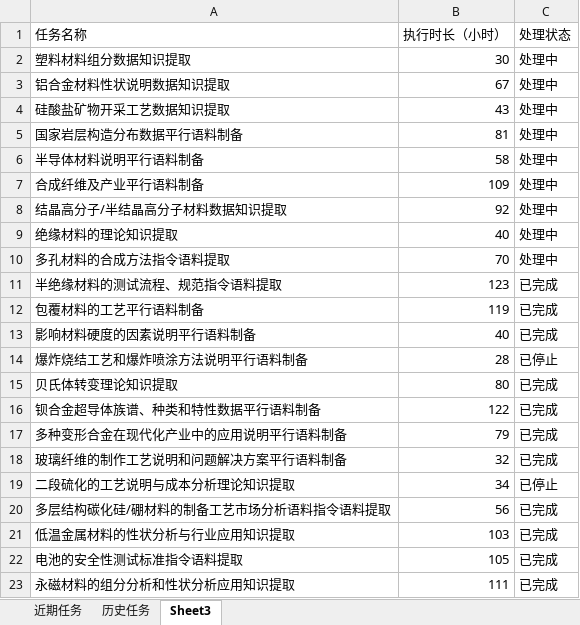
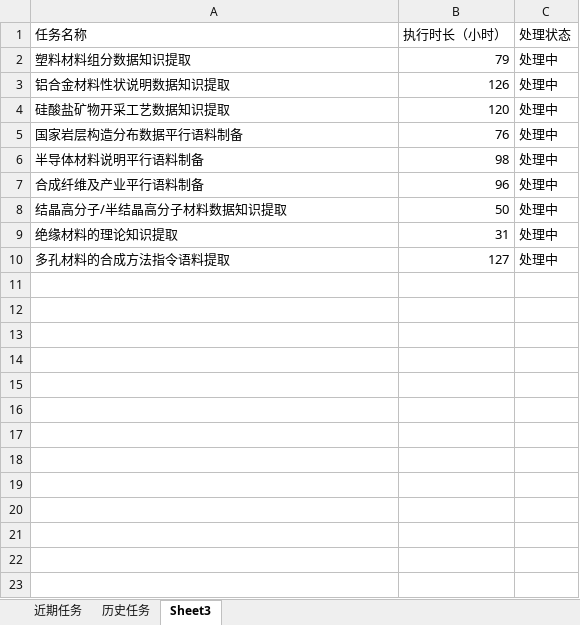
Before and after one commit to kkdyzc/dataVDemo, an Excel workbook: public/语料制作流程数据.xlsx, sheet Sheet3, drawn as a sheet; values as stored, in another font and other column widths than the file's, no borders; the diff names each change by its address in the sheet, - before the commit and + after, or states it on an @@ line.

```diff
--- a/public/语料制作流程数据.xlsx (sheet Sheet3)
+++ b/public/语料制作流程数据.xlsx (sheet Sheet3)
-B2 (执行时长（小时）): 30
+B2 (执行时长（小时）): 79
-B3 (执行时长（小时）): 67
+B3 (执行时长（小时）): 126
-B4 (执行时长（小时）): 43
+B4 (执行时长（小时）): 120
-B5 (执行时长（小时）): 81
+B5 (执行时长（小时）): 76
-B6 (执行时长（小时）): 58
+B6 (执行时长（小时）): 98
-B7 (执行时长（小时）): 109
+B7 (执行时长（小时）): 96
-B8 (执行时长（小时）): 92
+B8 (执行时长（小时）): 50
-B9 (执行时长（小时）): 40
+B9 (执行时长（小时）): 31
-B10 (执行时长（小时）): 70
+B10 (执行时长（小时）): 127
-row 11: 半绝缘材料的测试流程、规范指令语料提取 | 123 | 已完成
-row 12: 包覆材料的工艺平行语料制备 | 119 | 已完成
-row 13: 影响材料硬度的因素说明平行语料制备 | 40 | 已完成
-row 14: 爆炸烧结工艺和爆炸喷涂方法说明平行语料制备 | 28 | 已停止
-row 15: 贝氏体转变理论知识提取 | 80 | 已完成
-row 16: 钡合金超导体族谱、种类和特性数据平行语料制备 | 122 | 已完成
-row 17: 多种变形合金在现代化产业中的应用说明平行语料制备 | 79 | 已完成
-row 18: 玻璃纤维的制作工艺说明和问题解决方案平行语料制备 | 32 | 已完成
-row 19: 二段硫化的工艺说明与成本分析理论知识提取 | 34 | 已停止
-row 20: 多层结构碳化硅/硼材料的制备工艺市场分析语料指令语料提取 | 56 | 已完成
-row 21: 低温金属材料的性状分析与行业应用知识提取 | 103 | 已完成
-row 22: 电池的安全性测试标准指令语料提取 | 105 | 已完成
-row 23: 永磁材料的组分分析和性状分析应用知识提取 | 111 | 已完成
```
Also changed, not shown: sheet 历史任务, sheet 近期任务, 3 other files.
